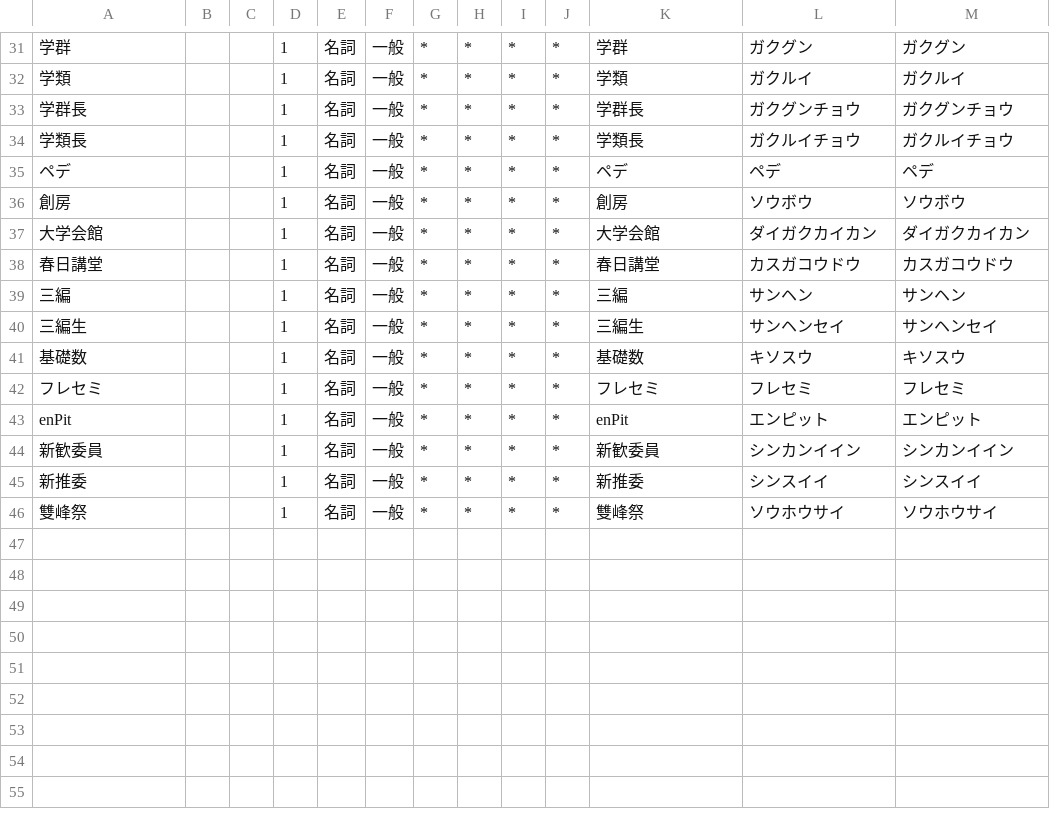
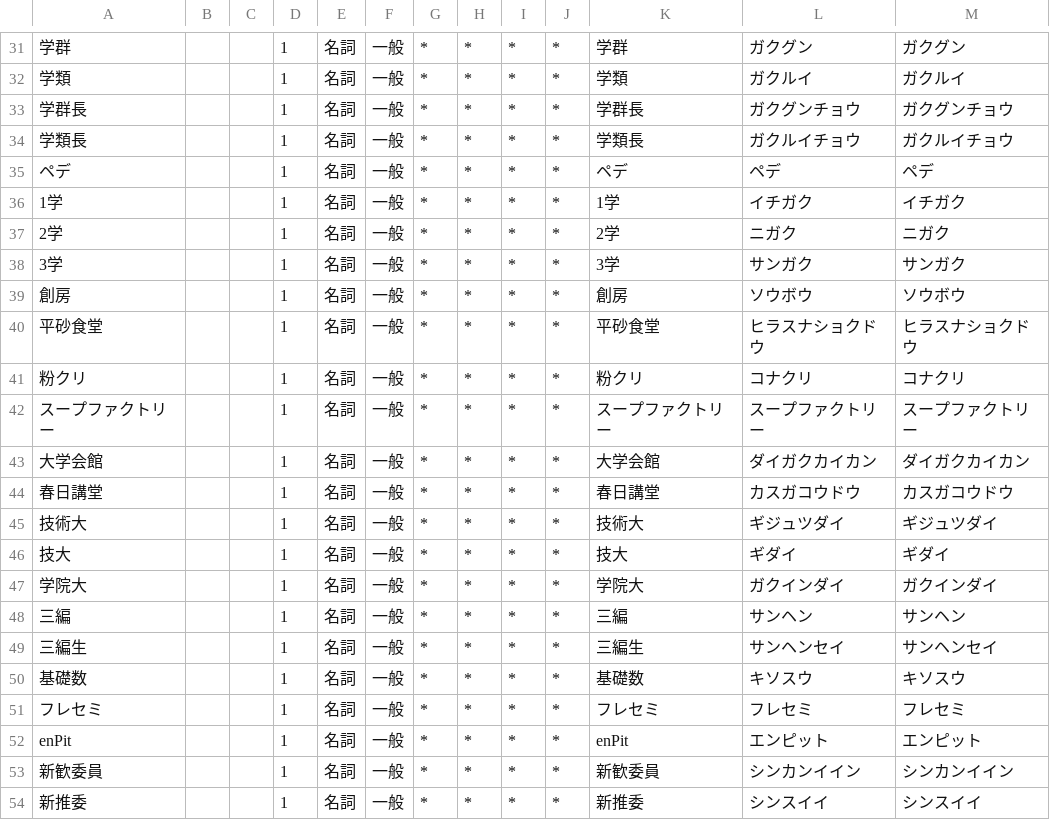
Before and after one commit to nandenjin/itfdic, a CSV file: src/itfdic.csv, drawn as a sheet; only a part is shown, gaps mark what is left out; the shorter side is filled out with more unchanged rows; the diff names each change by its address in the sheet, - before the commit and + after, or states it on an @@ line.

```diff
--- a/src/itfdic.csv
+++ b/src/itfdic.csv
+row 36: 1学 |  |  | 1 | 名詞 | 一般 | * | * | * | * | 1学 | イチガク | イチガク
+row 37: 2学 |  |  | 1 | 名詞 | 一般 | * | * | * | * | 2学 | ニガク | ニガク
+row 38: 3学 |  |  | 1 | 名詞 | 一般 | * | * | * | * | 3学 | サンガク | サンガク
+row 40: 平砂食堂 |  |  | 1 | 名詞 | 一般 | * | * | * | * | 平砂食堂 | ヒラスナショクドウ | ヒラスナショクドウ
+row 41: 粉クリ |  |  | 1 | 名詞 | 一般 | * | * | * | * | 粉クリ | コナクリ | コナクリ
+row 42: スープファクトリー |  |  | 1 | 名詞 | 一般 | * | * | * | * | スープファクトリー | スープファクトリー | スープファクトリー
+row 45: 技術大 |  |  | 1 | 名詞 | 一般 | * | * | * | * | 技術大 | ギジュツダイ | ギジュツダイ
+row 46: 技大 |  |  | 1 | 名詞 | 一般 | * | * | * | * | 技大 | ギダイ | ギダイ
+row 47: 学院大 |  |  | 1 | 名詞 | 一般 | * | * | * | * | 学院大 | ガクインダイ | ガクインダイ
```
Also changed, not shown: 1 other file.
